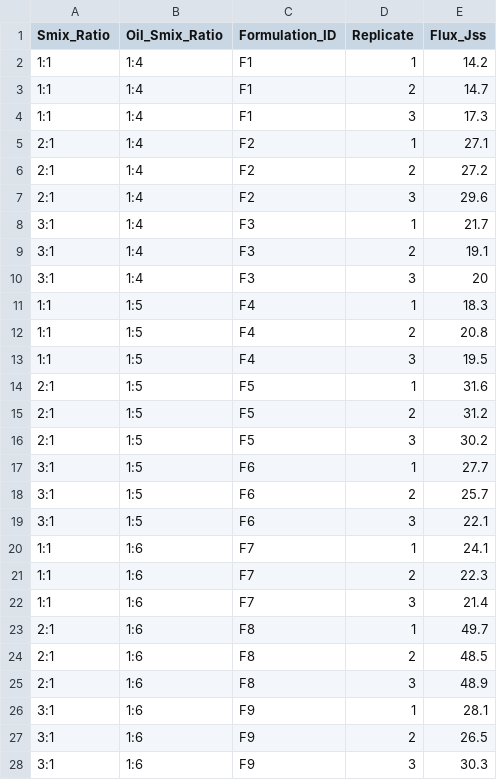
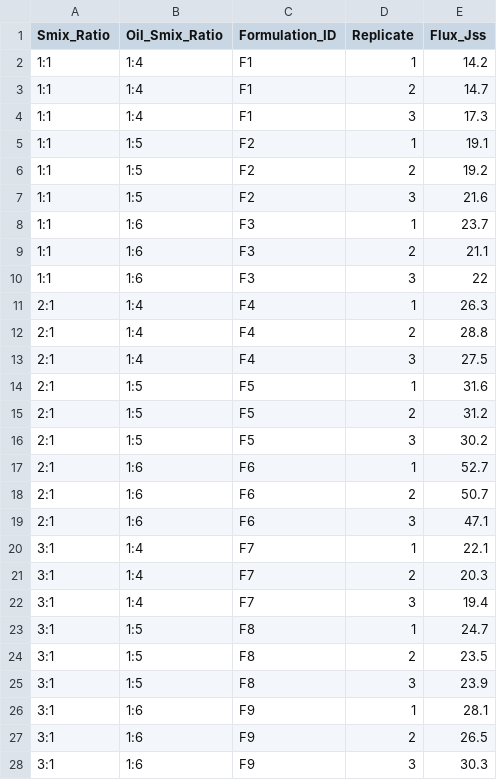
Before and after one commit to huongianglele/nanoemulsion-optimization, a CSV file: data/nanoemulsion_data.csv, drawn as a sheet.

```diff
--- a/data/nanoemulsion_data.csv
+++ b/data/nanoemulsion_data.csv
@@ -4,11 +4,11 @@ Smix_Ratio,Oil_Smix_Ratio,Formulation_ID,Replicate,Flux_Jss
 1:1,1:4,F1,3,17.3
-2:1,1:4,F2,1,27.1
-2:1,1:4,F2,2,27.2
-2:1,1:4,F2,3,29.6
-3:1,1:4,F3,1,21.7
-3:1,1:4,F3,2,19.1
-3:1,1:4,F3,3,20
-1:1,1:5,F4,1,18.3
-1:1,1:5,F4,2,20.8
-1:1,1:5,F4,3,19.5
+1:1,1:5,F2,1,19.1
+1:1,1:5,F2,2,19.2
+1:1,1:5,F2,3,21.6
+1:1,1:6,F3,1,23.7
+1:1,1:6,F3,2,21.1
+1:1,1:6,F3,3,22
+2:1,1:4,F4,1,26.3
+2:1,1:4,F4,2,28.8
+2:1,1:4,F4,3,27.5
 2:1,1:5,F5,1,31.6
@@ -16,11 +16,11 @@ Smix_Ratio,Oil_Smix_Ratio,Formulation_ID,Replicate,Flux_Jss
 2:1,1:5,F5,3,30.2
-3:1,1:5,F6,1,27.7
-3:1,1:5,F6,2,25.7
-3:1,1:5,F6,3,22.1
-1:1,1:6,F7,1,24.1
-1:1,1:6,F7,2,22.3
-1:1,1:6,F7,3,21.4
-2:1,1:6,F8,1,49.7
-2:1,1:6,F8,2,48.5
-2:1,1:6,F8,3,48.9
+2:1,1:6,F6,1,52.7
+2:1,1:6,F6,2,50.7
+2:1,1:6,F6,3,47.1
+3:1,1:4,F7,1,22.1
+3:1,1:4,F7,2,20.3
+3:1,1:4,F7,3,19.4
+3:1,1:5,F8,1,24.7
+3:1,1:5,F8,2,23.5
+3:1,1:5,F8,3,23.9
 3:1,1:6,F9,1,28.1
```
Also changed, not shown: output/anova_table.csv, output/tukey_interaction.csv, 6 other files.
